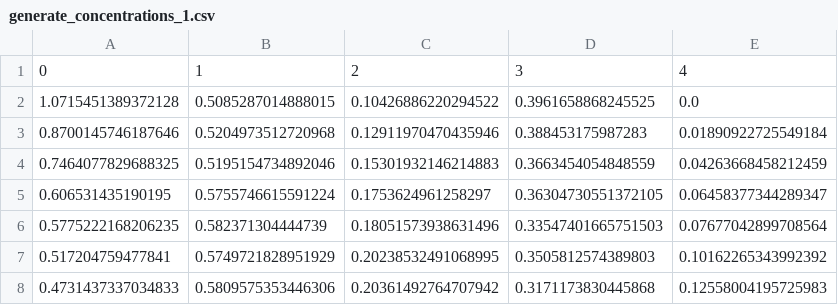
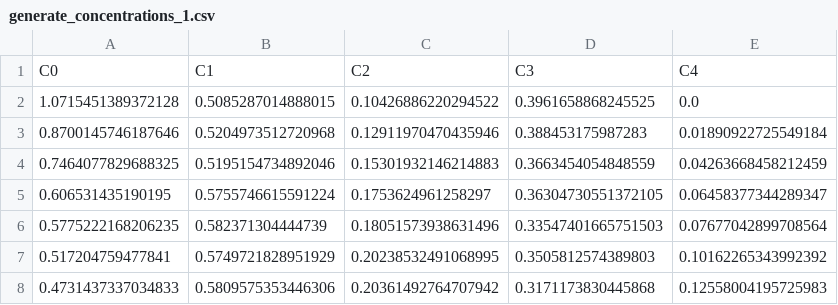
Before and after one commit to Lirik-17/Chemistry, a CSV file: MY_WORK/My_chem_gen/experiments/generate_concentrations_1.csv, drawn as a sheet; only a part is shown; removed rows and columns are numbered as before the commit, all else as after; the diff names each change by its address in the sheet, - before the commit and + after, or states it on an @@ line.

```diff
--- a/MY_WORK/My_chem_gen/experiments/generate_concentrations_1.csv
+++ b/MY_WORK/My_chem_gen/experiments/generate_concentrations_1.csv
-row 1: 0 | 1 | 2 | 3 | 4
+row 1: C0 | C1 | C2 | C3 | C4
```
Also changed, not shown: 3 other files.
